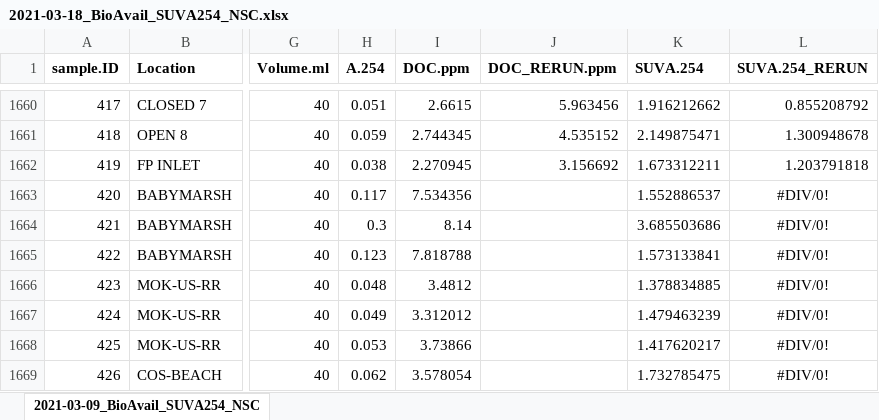
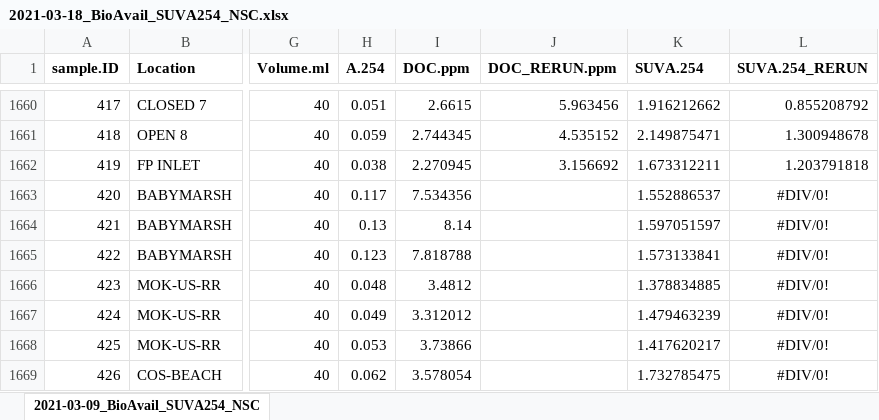
Before and after one commit to cajeffres/dark_carbon, an Excel workbook: data/2021-03-18_BioAvail_SUVA254_NSC.xlsx, sheet 2021-03-09_BioAvail_SUVA254_NSC, drawn as a sheet; only a part is shown, gaps mark what is left out; values as stored, in another font and other column widths than the file's, no borders; the diff names each change by its address in the sheet, - before the commit and + after, or states it on an @@ line.

```diff
--- a/data/2021-03-18_BioAvail_SUVA254_NSC.xlsx (sheet 2021-03-09_BioAvail_SUVA254_NSC)
+++ b/data/2021-03-18_BioAvail_SUVA254_NSC.xlsx (sheet 2021-03-09_BioAvail_SUVA254_NSC)
-H1664 (A.254): 0.3
+H1664 (A.254): 0.13
-K1664 (SUVA.254): 3.685503686
+K1664 (SUVA.254): 1.597051597
```
Also changed, not shown: 1 other file.
